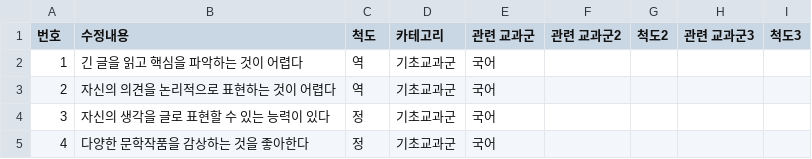
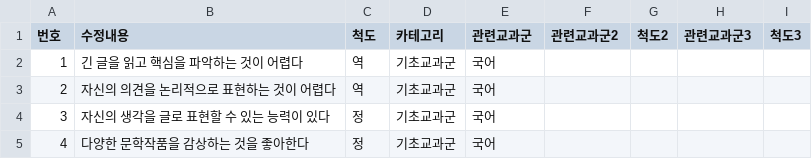
Before and after one commit to isdn7/EST, a CSV file: default_data.csv, drawn as a sheet; only a part is shown.

Commit message:
Update default_data.csv

```diff
--- a/default_data.csv
+++ b/default_data.csv
@@ -1,2 +1,2 @@
-번호,수정내용,척도,카테고리,관련 교과군,관련 교과군2,척도2,관련 교과군3,척도3
+번호,수정내용,척도,카테고리,관련교과군,관련교과군2,척도2,관련교과군3,척도3
 1,긴 글을 읽고 핵심을 파악하는 것이 어렵다,역,기초교과군,국어,,,,
```
